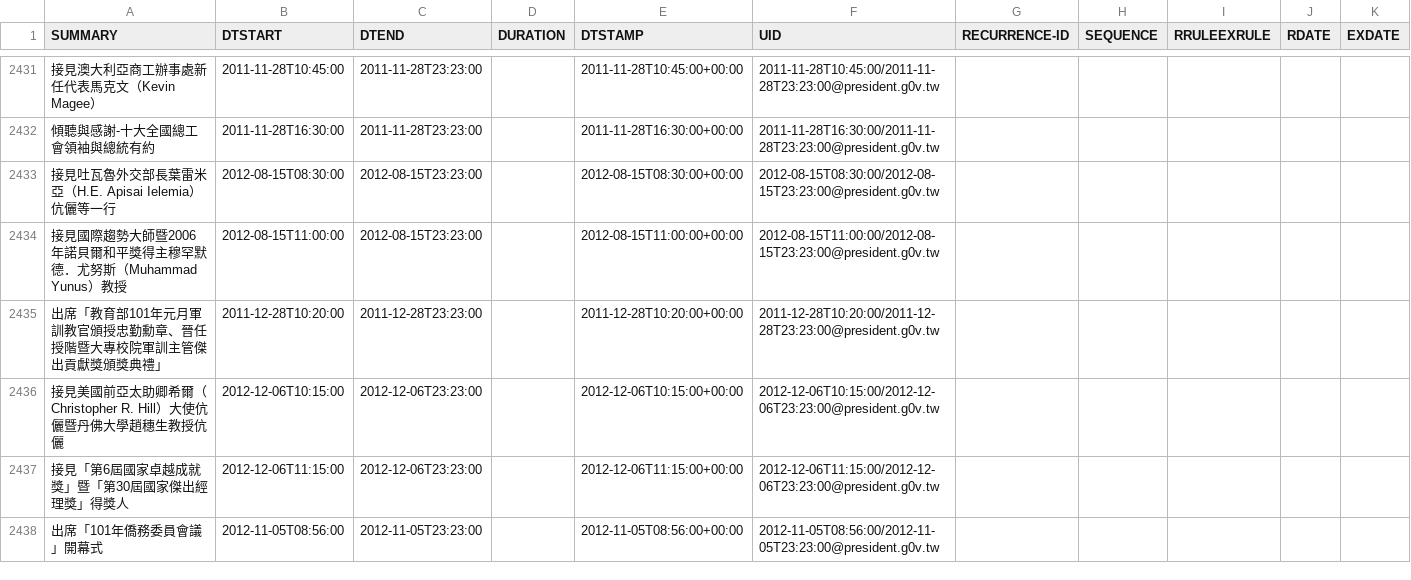
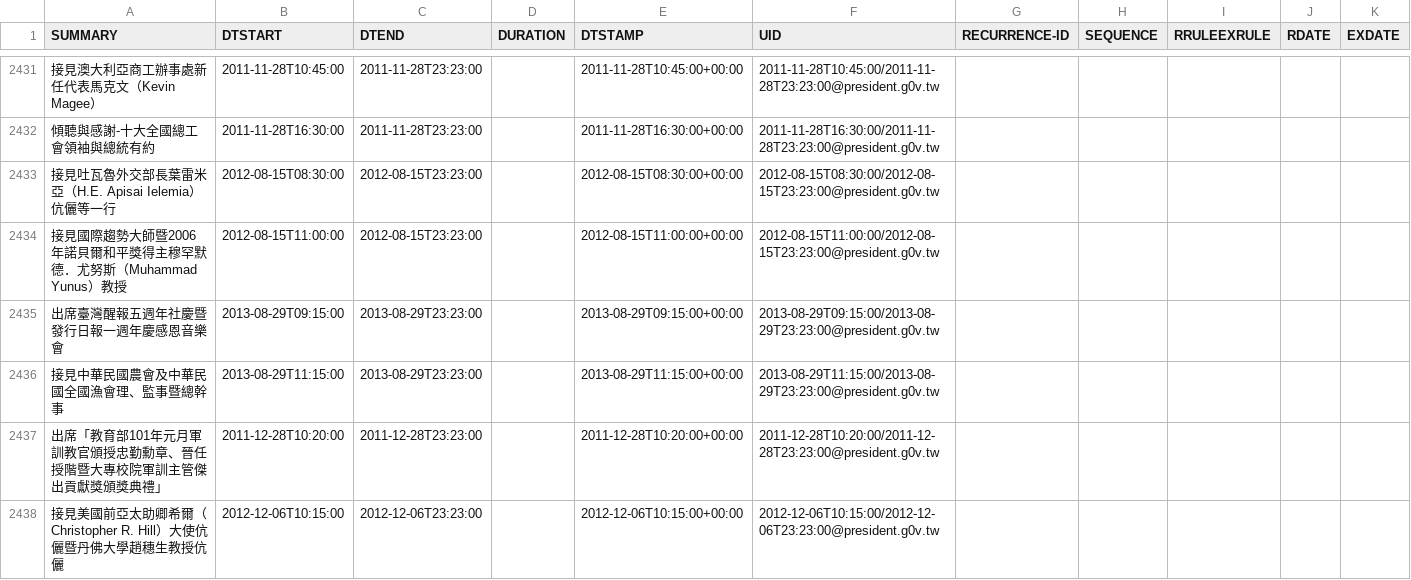
Before and after one commit to g0v-data/president, a CSV file: president_schedules/president.csv, drawn as a sheet; only a part is shown, gaps mark what is left out; the shorter side is filled out with more unchanged rows; the diff names each change by its address in the sheet, - before the commit and + after, or states it on an @@ line.

Commit message:
autocommit with president_process.py "6080f2eb881bf6b50cc947531384c05fbe5574a0"

```diff
--- a/president_schedules/president.csv
+++ b/president_schedules/president.csv
+row 2435: 出席臺灣醒報五週年社慶暨發行日報一週年慶感恩音樂會 | 2013-08-29T09:15:00 | 2013-08-29T23:23:00 |  | 2013-08-29T09:15:00+00:00 | 2013-08-29T09:15:00/2013-08-29T23:23:00@president.g0v.tw
+row 2436: 接見中華民國農會及中華民國全國漁會理、監事暨總幹事 | 2013-08-29T11:15:00 | 2013-08-29T23:23:00 |  | 2013-08-29T11:15:00+00:00 | 2013-08-29T11:15:00/2013-08-29T23:23:00@president.g0v.tw
```
